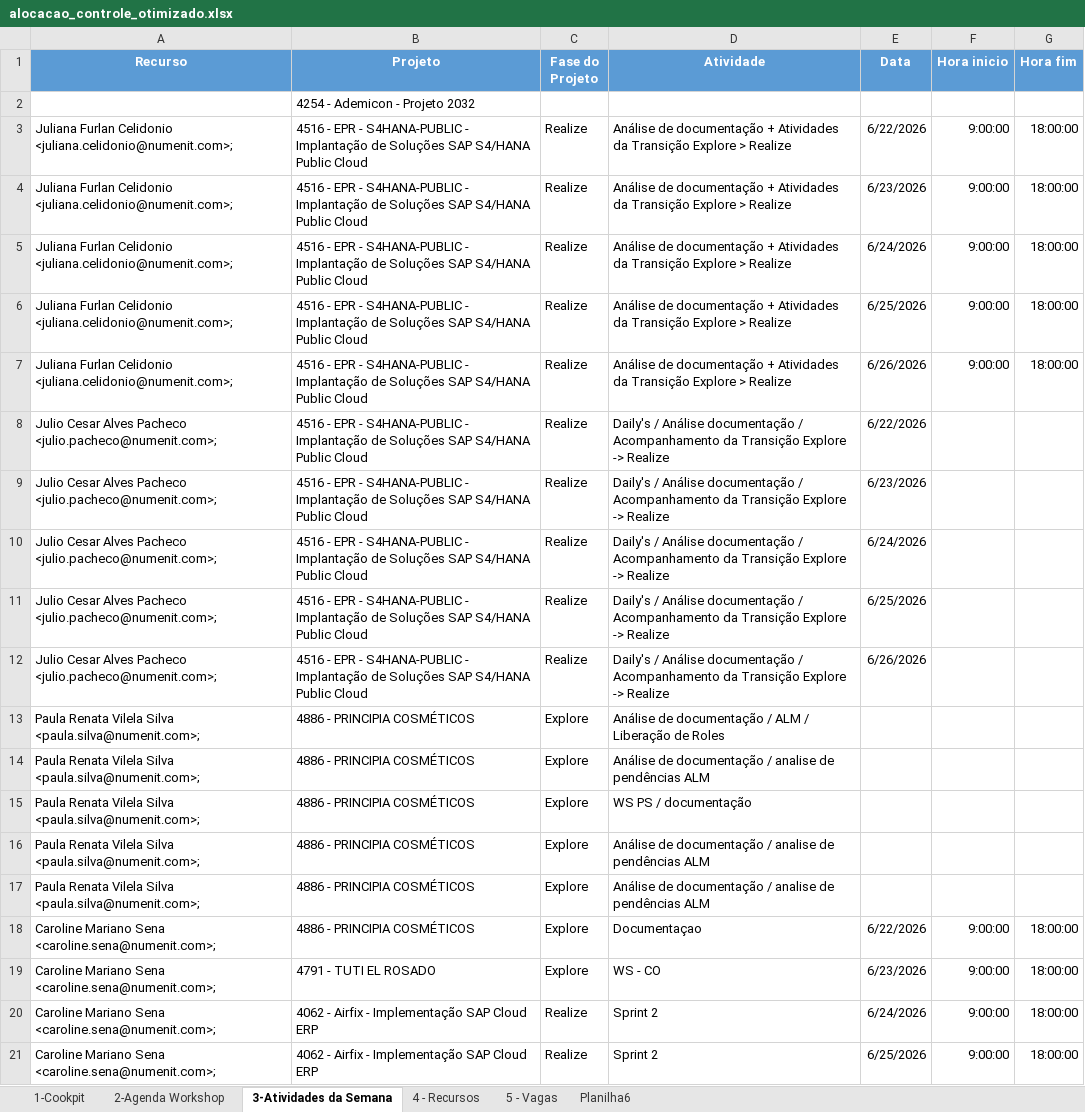
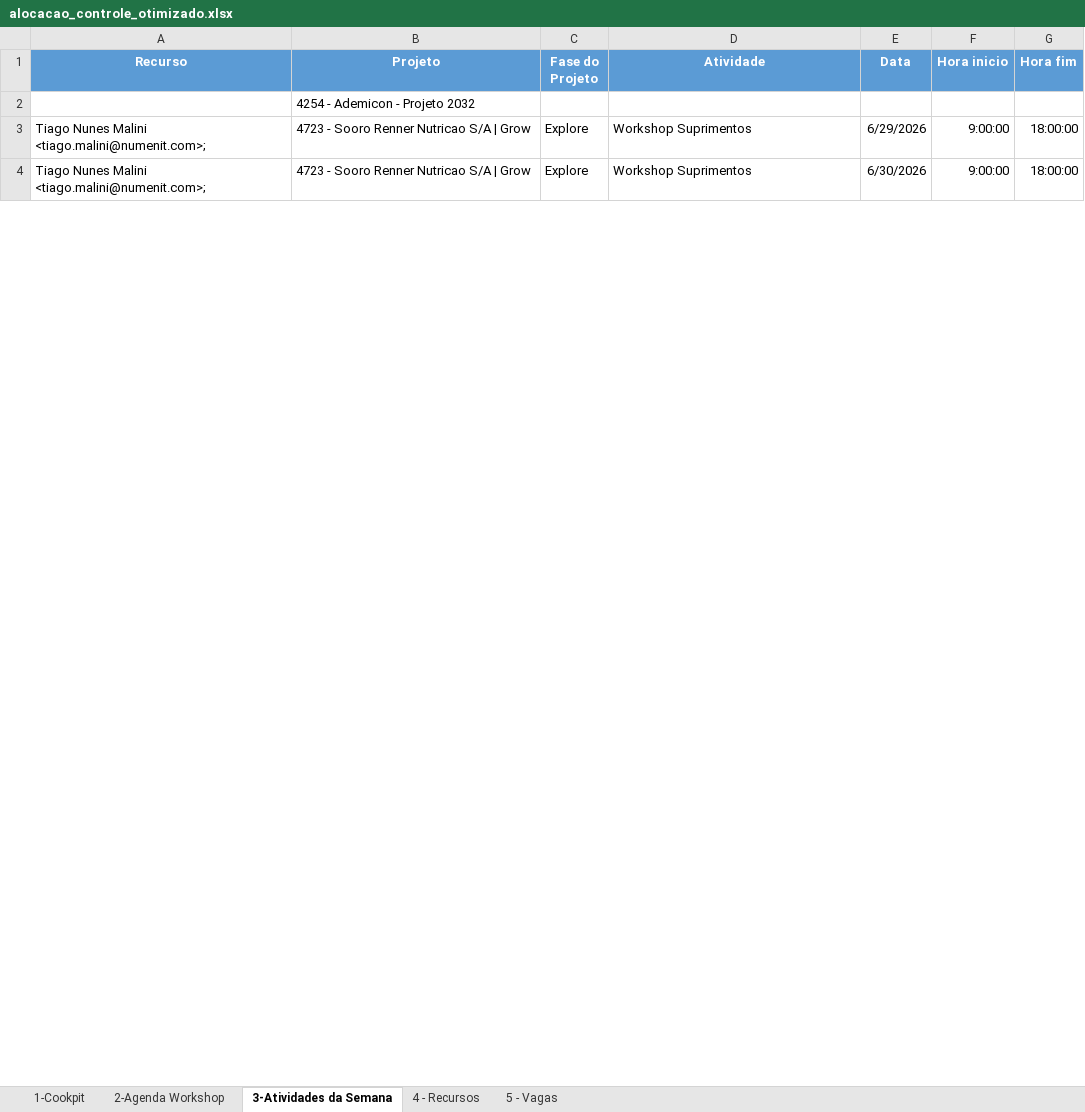
Before and after one commit to giovannaz-ctrl/Recursos, an Excel workbook: alocacao_controle_otimizado.xlsx, sheet 3-Atividades da Semana, drawn as a sheet; only a part is shown; values as stored, in another font and other column widths than the file's, no borders; removed rows and columns are numbered as before the commit, all else as after; the diff covers the shown part only; the diff names each change by its address in the sheet, - before the commit and + after, or states it on an @@ line.

```diff
--- a/alocacao_controle_otimizado.xlsx (sheet 3-Atividades da Semana)
+++ b/alocacao_controle_otimizado.xlsx (sheet 3-Atividades da Semana)
-sheet tab: Planilha6
-row 3: Juliana Furlan Celidonio <juliana.celidonio@numenit.com>; | 4516 - EPR - S4HANA-PUBLIC - Implantação de Soluções SAP S4/HANA Public Cloud | Realize | Análise de documentação + Atividades da Transição Explore > Realize | 6/22/2026 | 9:00:00 | 18:00:00
-row 4: Juliana Furlan Celidonio <juliana.celidonio@numenit.com>; | 4516 - EPR - S4HANA-PUBLIC - Implantação de Soluções SAP S4/HANA Public Cloud | Realize | Análise de documentação + Atividades da Transição Explore > Realize | 6/23/2026 | 9:00:00 | 18:00:00
-row 5: Juliana Furlan Celidonio <juliana.celidonio@numenit.com>; | 4516 - EPR - S4HANA-PUBLIC - Implantação de Soluções SAP S4/HANA Public Cloud | Realize | Análise de documentação + Atividades da Transição Explore > Realize | 6/24/2026 | 9:00:00 | 18:00:00
-row 6: Juliana Furlan Celidonio <juliana.celidonio@numenit.com>; | 4516 - EPR - S4HANA-PUBLIC - Implantação de Soluções SAP S4/HANA Public Cloud | Realize | Análise de documentação + Atividades da Transição Explore > Realize | 6/25/2026 | 9:00:00 | 18:00:00
-row 7: Juliana Furlan Celidonio <juliana.celidonio@numenit.com>; | 4516 - EPR - S4HANA-PUBLIC - Implantação de Soluções SAP S4/HANA Public Cloud | Realize | Análise de documentação + Atividades da Transição Explore > Realize | 6/26/2026 | 9:00:00 | 18:00:00
-row 8: Julio Cesar Alves Pacheco <julio.pacheco@numenit.com>; | 4516 - EPR - S4HANA-PUBLIC - Implantação de Soluções SAP S4/HANA Public Cloud | Realize | Daily's / Análise documentação / Acompanhamento da Transição Explore -> Realize | 6/22/2026
-row 9: Julio Cesar Alves Pacheco <julio.pacheco@numenit.com>; | 4516 - EPR - S4HANA-PUBLIC - Implantação de Soluções SAP S4/HANA Public Cloud | Realize | Daily's / Análise documentação / Acompanhamento da Transição Explore -> Realize | 6/23/2026
-row 10: Julio Cesar Alves Pacheco <julio.pacheco@numenit.com>; | 4516 - EPR - S4HANA-PUBLIC - Implantação de Soluções SAP S4/HANA Public Cloud | Realize | Daily's / Análise documentação / Acompanhamento da Transição Explore -> Realize | 6/24/2026
-row 11: Julio Cesar Alves Pacheco <julio.pacheco@numenit.com>; | 4516 - EPR - S4HANA-PUBLIC - Implantação de Soluções SAP S4/HANA Public Cloud | Realize | Daily's / Análise documentação / Acompanhamento da Transição Explore -> Realize | 6/25/2026
-row 12: Julio Cesar Alves Pacheco <julio.pacheco@numenit.com>; | 4516 - EPR - S4HANA-PUBLIC - Implantação de Soluções SAP S4/HANA Public Cloud | Realize | Daily's / Análise documentação / Acompanhamento da Transição Explore -> Realize | 6/26/2026
-row 13: Paula Renata Vilela Silva <paula.silva@numenit.com>; | 4886 - PRINCIPIA COSMÉTICOS | Explore | Análise de documentação / ALM / Liberação de Roles
-row 14: Paula Renata Vilela Silva <paula.silva@numenit.com>; | 4886 - PRINCIPIA COSMÉTICOS | Explore | Análise de documentação / analise de pendências ALM
-row 15: Paula Renata Vilela Silva <paula.silva@numenit.com>; | 4886 - PRINCIPIA COSMÉTICOS | Explore | WS PS / documentação
-row 16: Paula Renata Vilela Silva <paula.silva@numenit.com>; | 4886 - PRINCIPIA COSMÉTICOS | Explore | Análise de documentação / analise de pendências ALM
-row 17: Paula Renata Vilela Silva <paula.silva@numenit.com>; | 4886 - PRINCIPIA COSMÉTICOS | Explore | Análise de documentação / analise de pendências ALM
-A3:A4 (Recurso): Caroline Mariano Sena <caroline.sena@numenit.com>;
+A3:A4 (Recurso): Tiago Nunes Malini <tiago.malini@numenit.com>;
-B3 (Projeto): 4886 - PRINCIPIA COSMÉTICOS
+B3 (Projeto): 4723 - Sooro Renner Nutricao S/A | Grow
-D3 (Atividade): Documentaçao
+D3 (Atividade): Workshop Suprimentos
-E3 (Data): 6/22/2026
+E3 (Data): 6/29/2026
-B4 (Projeto): 4791 - TUTI EL ROSADO
+B4 (Projeto): 4723 - Sooro Renner Nutricao S/A | Grow
-D4 (Atividade): WS - CO
+D4 (Atividade): Workshop Suprimentos
-E4 (Data): 6/23/2026
+E4 (Data): 6/30/2026
-row 20: Caroline Mariano Sena <caroline.sena@numenit.com>; | 4062 - Airfix - Implementação SAP Cloud ERP | Realize | Sprint 2 | 6/24/2026 | 9:00:00 | 18:00:00
-row 21: Caroline Mariano Sena <caroline.sena@numenit.com>; | 4062 - Airfix - Implementação SAP Cloud ERP | Realize | Sprint 2 | 6/25/2026 | 9:00:00 | 18:00:00
```
Also changed, not shown: other rows of this sheet, sheet 1-Cookpit, sheet 4 - Recursos.
